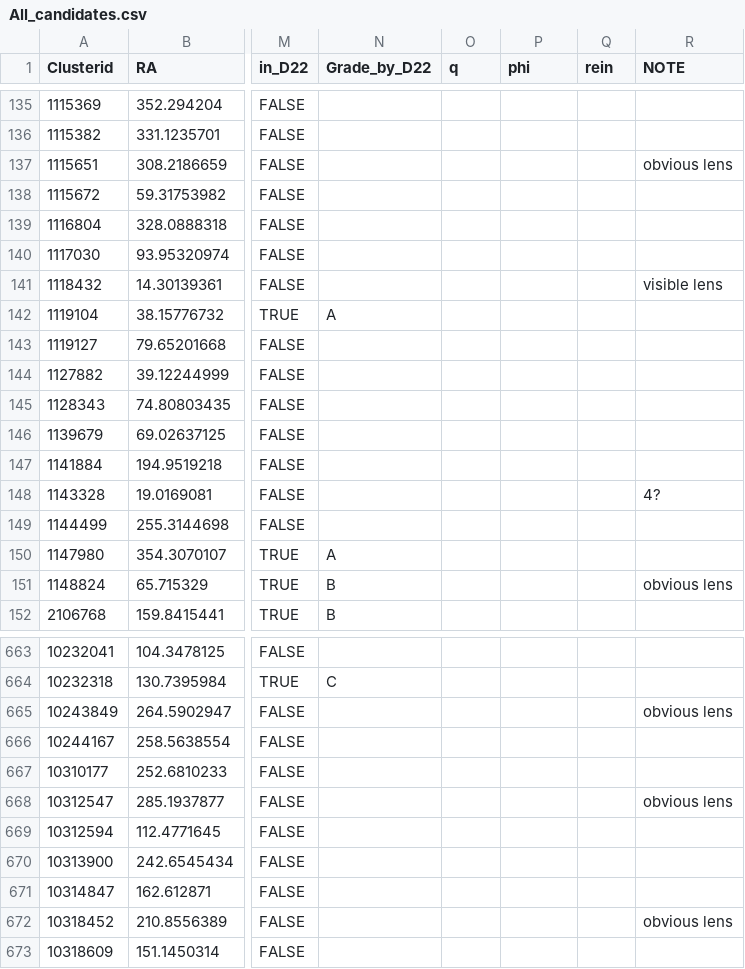
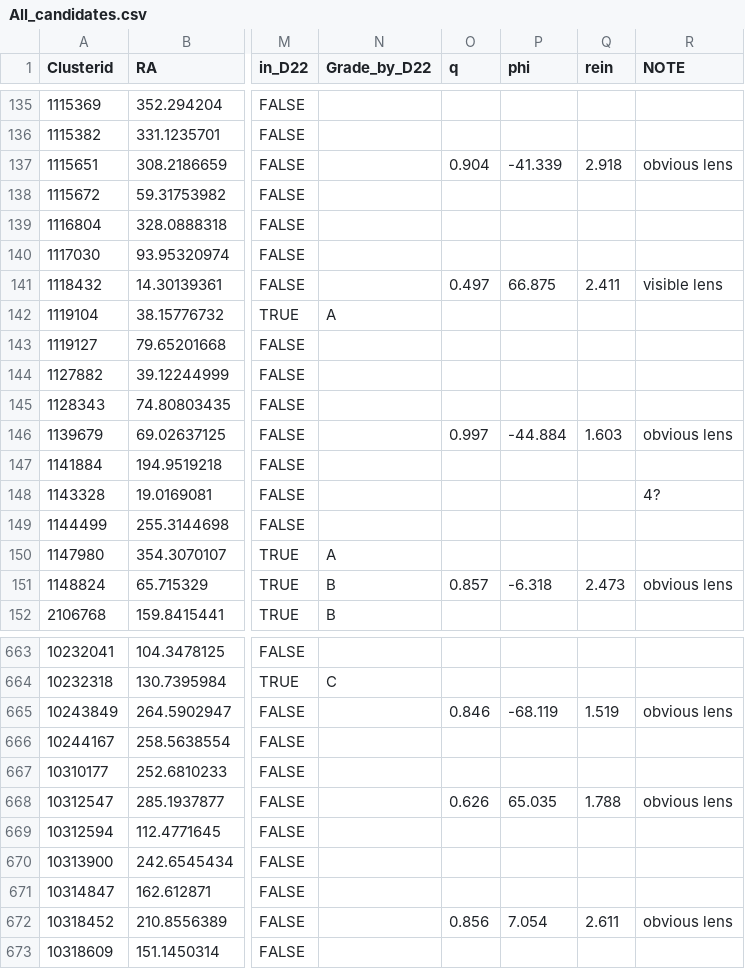
Before and after one commit to EigenHermit/lensed_qso_cand_catalogue_He-22, a CSV file: Candidates/Catalogues/All_candidates.csv, drawn as a sheet; only a part is shown, gaps mark what is left out; the diff covers the shown part only; the diff names each change by its address in the sheet, - before the commit and + after, or states it on an @@ line.

```diff
--- a/Candidates/Catalogues/All_candidates.csv
+++ b/Candidates/Catalogues/All_candidates.csv
-O137 (q): (empty)
+O137 (q): 0.904
-P137 (phi): (empty)
+P137 (phi): -41.339
-Q137 (rein): (empty)
+Q137 (rein): 2.918
-O141 (q): (empty)
+O141 (q): 0.497
-P141 (phi): (empty)
+P141 (phi): 66.875
-Q141 (rein): (empty)
+Q141 (rein): 2.411
-O146 (q): (empty)
+O146 (q): 0.997
-P146 (phi): (empty)
+P146 (phi): -44.884
-Q146 (rein): (empty)
+Q146 (rein): 1.603
-R146 (NOTE): (empty)
+R146 (NOTE): obvious lens
-O151 (q): (empty)
+O151 (q): 0.857
-P151 (phi): (empty)
+P151 (phi): -6.318
-Q151 (rein): (empty)
+Q151 (rein): 2.473
-O665 (q): (empty)
+O665 (q): 0.846
-P665 (phi): (empty)
+P665 (phi): -68.119
-Q665 (rein): (empty)
+Q665 (rein): 1.519
-O668 (q): (empty)
+O668 (q): 0.626
-P668 (phi): (empty)
+P668 (phi): 65.035
-Q668 (rein): (empty)
+Q668 (rein): 1.788
-O672 (q): (empty)
+O672 (q): 0.856
-P672 (phi): (empty)
+P672 (phi): 7.054
-Q672 (rein): (empty)
+Q672 (rein): 2.611
```
Also changed, not shown: 167 edited cells elsewhere in this file, 2 other files.
